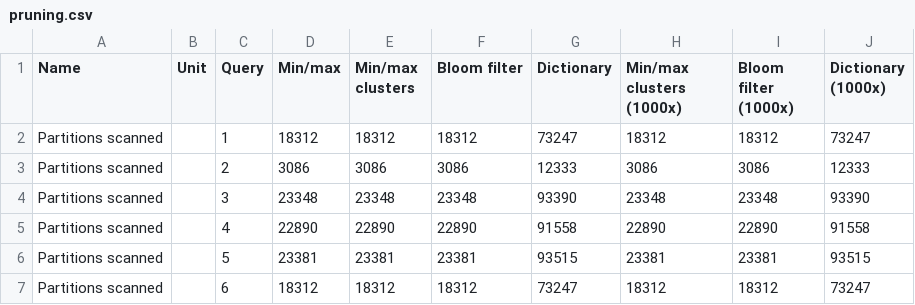
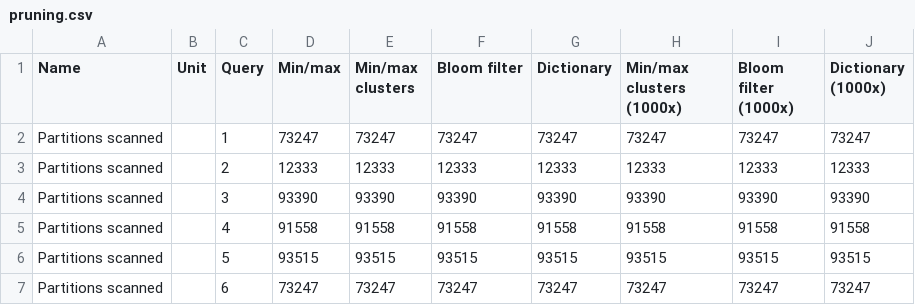
Before and after one commit to Burdmann/duckdb, a CSV file: xperiments_results/tpch/processed/pruning.csv, drawn as a sheet; only a part is shown; the diff covers the shown part only.

```diff
--- a/xperiments_results/tpch/processed/pruning.csv
+++ b/xperiments_results/tpch/processed/pruning.csv
@@ -1,7 +1,7 @@
 Name,Unit,Query,Min/max,Min/max clusters,Bloom filter,Dictionary,Min/max clusters (1000x),Bloom filter (1000x),Dictionary (1000x)
-Partitions scanned,,1,18312,18312,18312,73247,18312,18312,73247
-Partitions scanned,,2,3086,3086,3086,12333,3086,3086,12333
-Partitions scanned,,3,23348,23348,23348,93390,23348,23348,93390
-Partitions scanned,,4,22890,22890,22890,91558,22890,22890,91558
-Partitions scanned,,5,23381,23381,23381,93515,23381,23381,93515
-Partitions scanned,,6,18312,18312,18312,73247,18312,18312,73247
+Partitions scanned,,1,73247,73247,73247,73247,73247,73247,73247
+Partitions scanned,,2,12333,12333,12333,12333,12333,12333,12333
+Partitions scanned,,3,93390,93390,93390,93390,93390,93390,93390
+Partitions scanned,,4,91558,91558,91558,91558,91558,91558,91558
+Partitions scanned,,5,93515,93515,93515,93515,93515,93515,93515
+Partitions scanned,,6,73247,73247,73247,73247,73247,73247,73247
```
Also changed, not shown: 80 edited cells elsewhere in this file, xperiments_results/clickbench/processed/ingestion.csv, xperiments_results/clickbench/processed/pruning.csv, 51 other files.
